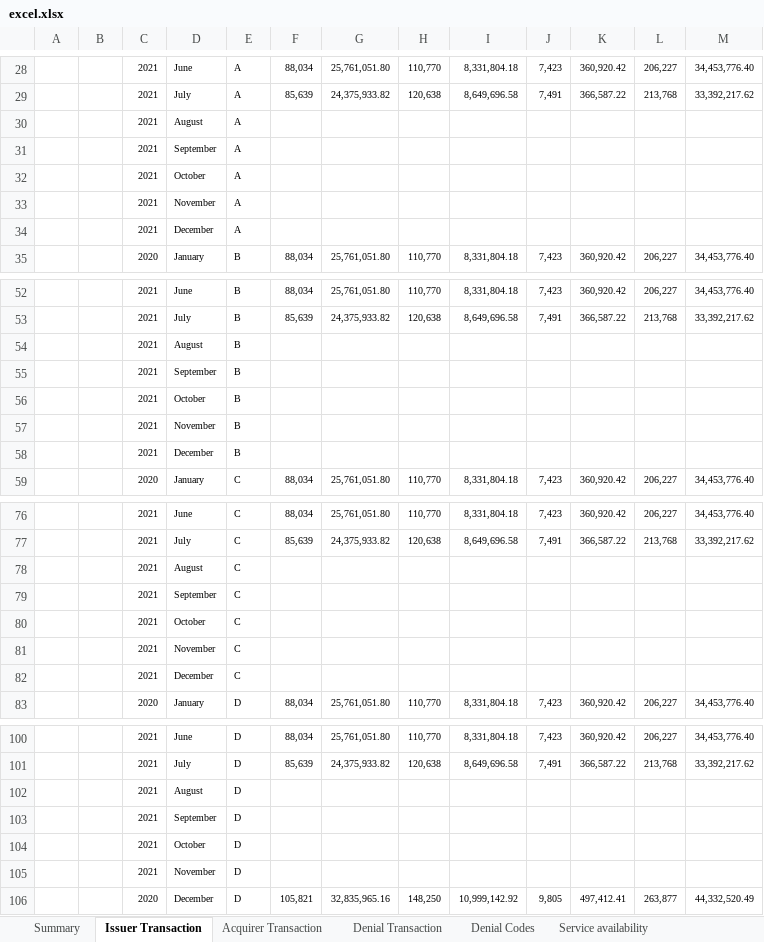
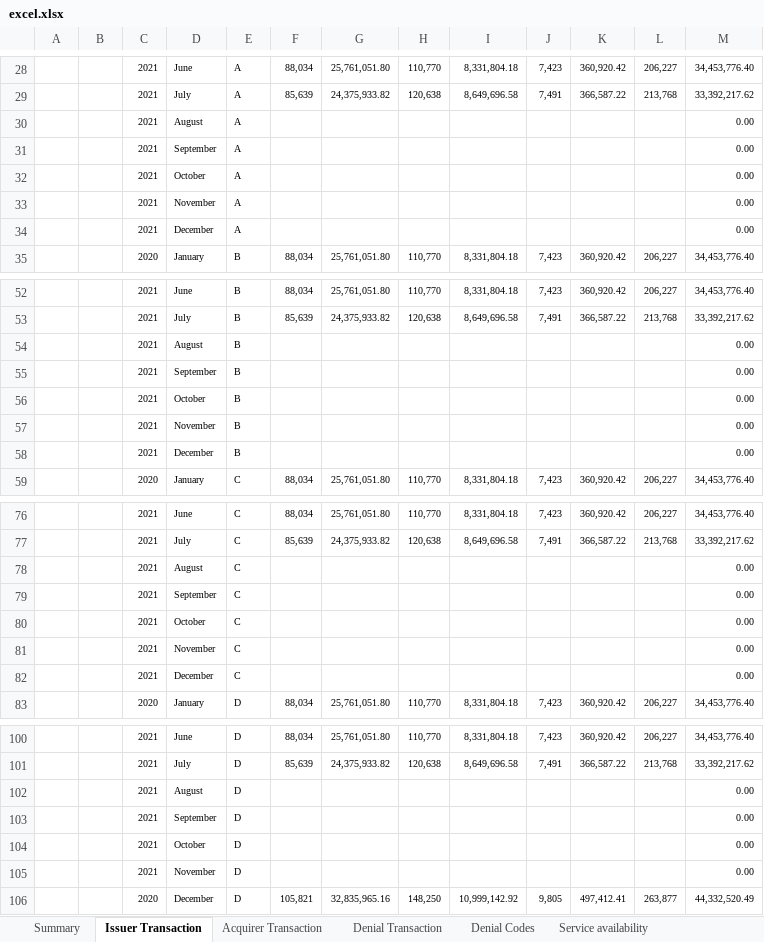
Before and after one commit to HelmiBaraja/python-excel-API, an Excel workbook: excel.xlsx, sheet Issuer Transaction, drawn as a sheet; only a part is shown, gaps mark what is left out; values as stored, in another font and other column widths than the file's, no borders; charts and pictures not drawn; the diff covers the shown part only; the diff names each change by its address in the sheet, - before the commit and + after, or states it on an @@ line.

```diff
--- a/excel.xlsx (sheet Issuer Transaction)
+++ b/excel.xlsx (sheet Issuer Transaction)
-M30:M34: (empty)
+M30:M34: 0.00
-M54:M58: (empty)
+M54:M58: 0.00
-M78:M82: (empty)
+M78:M82: 0.00
-M102:M105: (empty)
+M102:M105: 0.00
```
Also changed, not shown: 115 edited cells elsewhere in this sheet, sheet Denial Codes, sheet Denial Transaction, sheet Acquirer Transaction, sheet Service availability, sheet Service Maintenance, sheet Issuer Dispute, 1 more sheet, formulas that keep their value.
